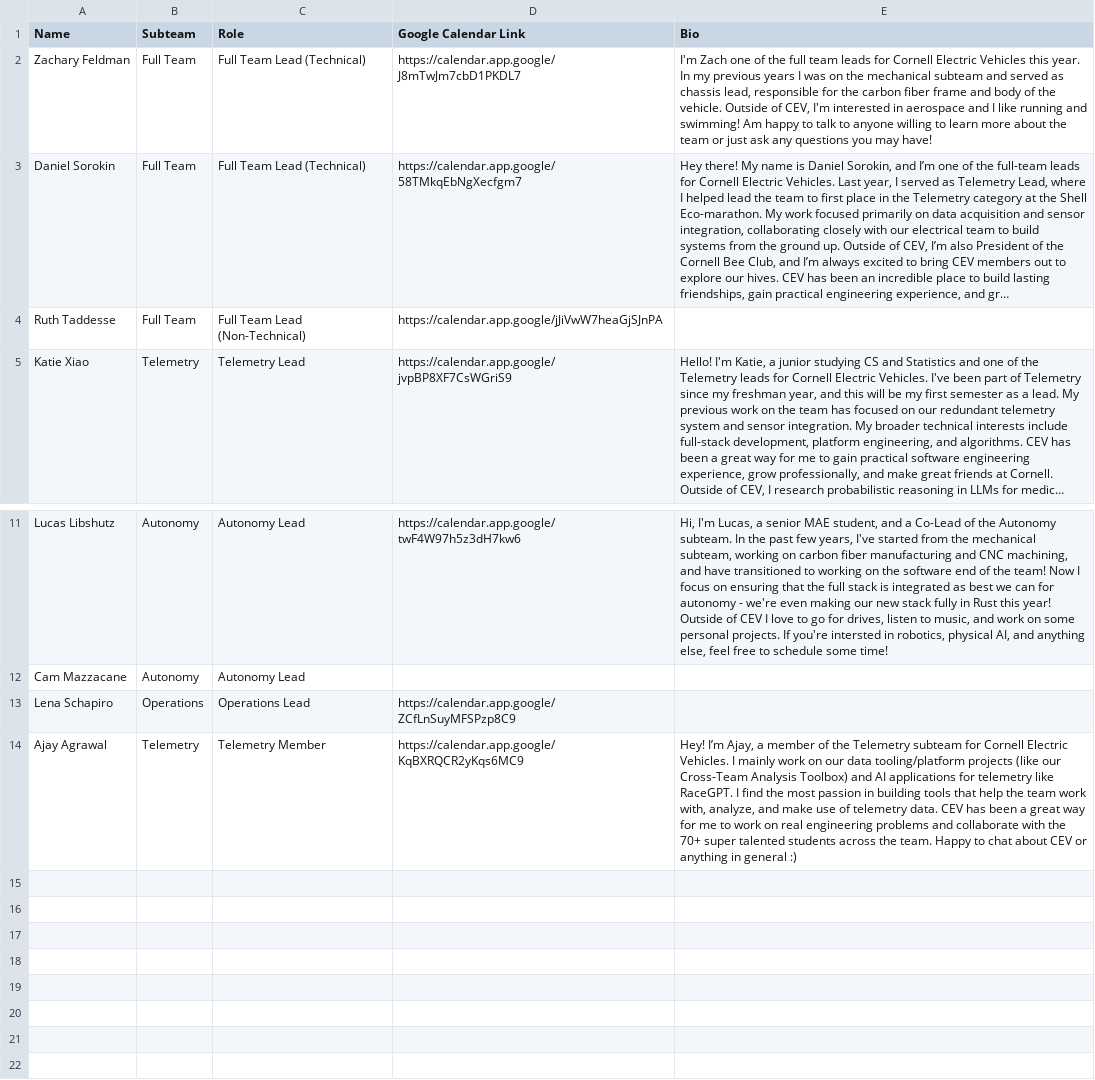
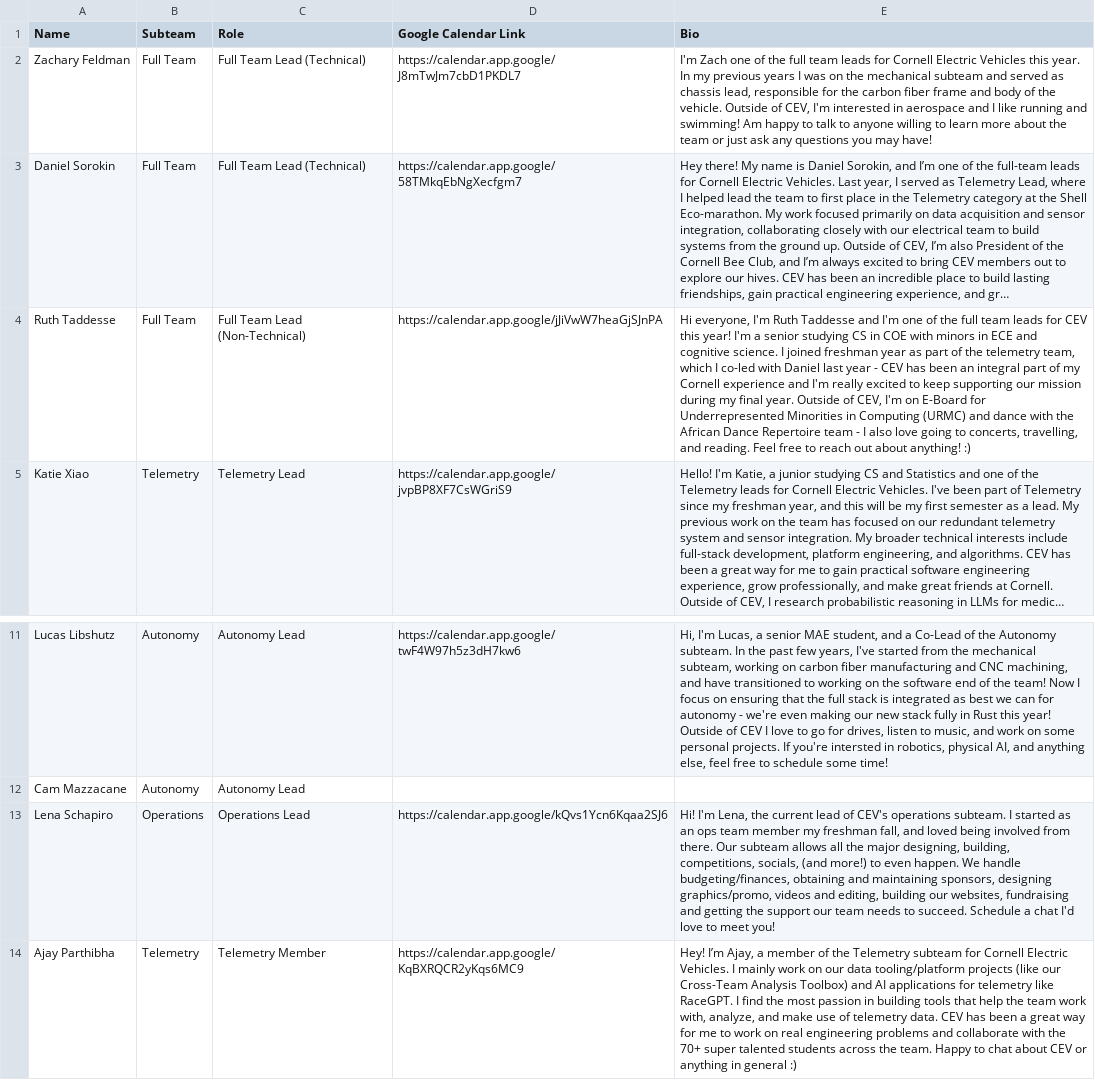
Before and after one commit to ChickenCoupe/ev-website, a CSV file: src/data/coffee-chats.csv, drawn as a sheet; only a part is shown, gaps mark what is left out; long unchanged cells end in …; the diff names each change by its address in the sheet, - before the commit and + after, or states it on an @@ line.

Commit message:
update bios

```diff
--- a/src/data/coffee-chats.csv
+++ b/src/data/coffee-chats.csv
-E4 (Bio): (empty)
+E4 (Bio): Hi everyone, I'm Ruth Taddesse and I'm one of the full team leads for CEV this year! I'm a senior studying CS in COE with minors in ECE and cognitive science. I joined freshman year as part of the telemetry team, which I co-led with Daniel last year - CEV has been an integral part of my Cornell experience and I'm really excited to keep supporting our mission during my final year. Outside of CEV, I'm on E-Board for Underrepresented Minorities in Computing (URMC) and dance with the African Dance Repertoire team - I also love going to concerts, travelling, and reading. Feel free to reach out about anything! :)
-D13 (Google Calendar Link): https://calendar.app.google/ZCfLnSuyMFSPzp8C9
+D13 (Google Calendar Link): https://calendar.app.google/kQvs1Ycn6Kqaa2SJ6
-E13 (Bio): (empty)
+E13 (Bio): Hi! I'm Lena, the current lead of CEV's operations subteam. I started as an ops team member my freshman fall, and loved being involved from there. Our subteam allows all the major designing, building, competitions, socials, (and more!) to even happen. We handle budgeting/finances, obtaining and maintaining sponsors, designing graphics/promo, videos and editing, building our websites, fundraising and getting the support our team needs to succeed. Schedule a chat I'd love to meet you!
-A14 (Name): Ajay Agrawal
+A14 (Name): Ajay Parthibha
```
